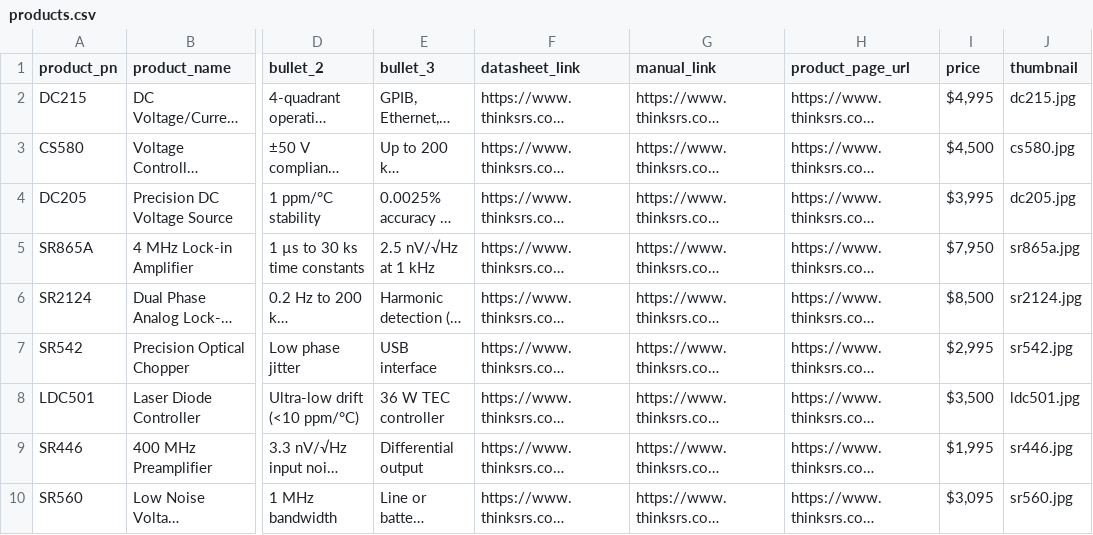
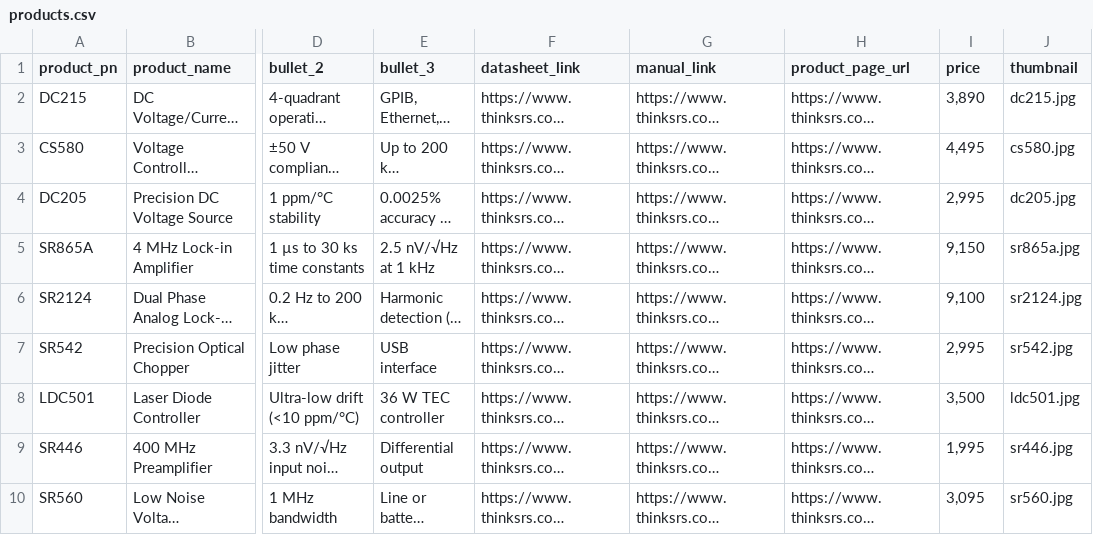
Before and after one commit to abergerSRS/tablet_placards, a CSV file: products.csv, drawn as a sheet; only a part is shown, gaps mark what is left out; long unchanged cells end in …; the diff names each change by its address in the sheet, - before the commit and + after, or states it on an @@ line.

Commit message:
fix prices

```diff
--- a/products.csv
+++ b/products.csv
-I2 (price): $4,995
+I2 (price): 3,890
-I3 (price): $4,500
+I3 (price): 4,495
-I4 (price): $3,995
+I4 (price): 2,995
-I5 (price): $7,950
+I5 (price): 9,150
-I6 (price): $8,500
+I6 (price): 9,100
-I7 (price): $2,995
+I7 (price): 2,995
-I8 (price): $3,500
+I8 (price): 3,500
-I9 (price): $1,995
+I9 (price): 1,995
-I10 (price): $3,095
+I10 (price): 3,095
```
